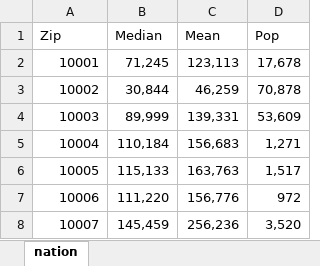
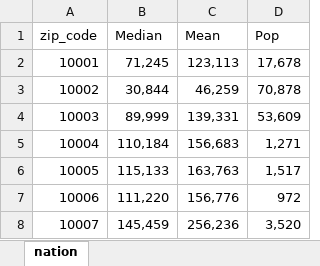
Before and after one commit to chathaway-codes/data_science_2014, an Excel workbook: NY Income Data/nyincome.xlsx, sheet nation, drawn as a sheet; only a part is shown; values as stored, in another font and other column widths than the file's, no borders; the diff names each change by its address in the sheet, - before the commit and + after, or states it on an @@ line.

```diff
--- a/NY Income Data/nyincome.xlsx (sheet nation)
+++ b/NY Income Data/nyincome.xlsx (sheet nation)
-A1: Zip
+A1: zip_code
```
Also changed, not shown: 6 other files.
